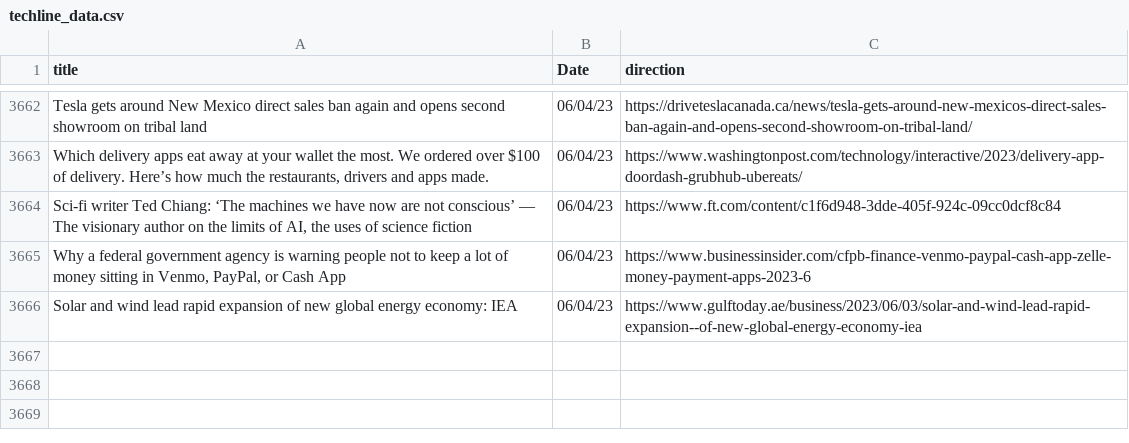
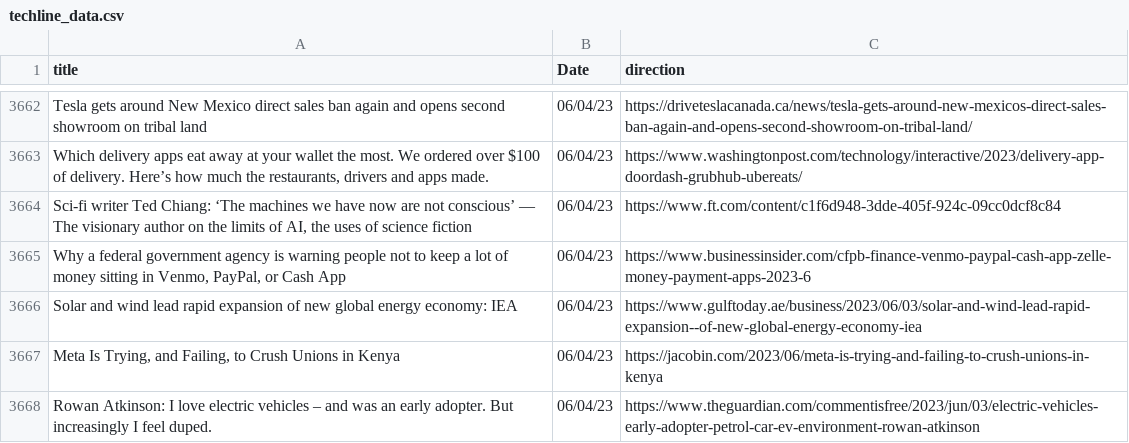
Before and after one commit to jesusyanez/Reddit-scraper-to-html-table, a CSV file: data/techline_data.csv, drawn as a sheet; only a part is shown, gaps mark what is left out; the diff names each change by its address in the sheet, - before the commit and + after, or states it on an @@ line.

```diff
--- a/data/techline_data.csv
+++ b/data/techline_data.csv
+row 3667: Meta Is Trying, and Failing, to Crush Unions in Kenya | 06/04/23 | https://jacobin.com/2023/06/meta-is-trying-and-failing-to-crush-unions-in-kenya
+row 3668: Rowan Atkinson: I love electric vehicles – and was an early adopter. But increasingly I feel duped. | 06/04/23 | https://www.theguardian.com/commentisfree/2023/jun/03/electric-vehicles-early-adopter-petrol-car-ev-environment-rowan-atkinson
```
Also changed, not shown: data/reddit_submissions.csv.
